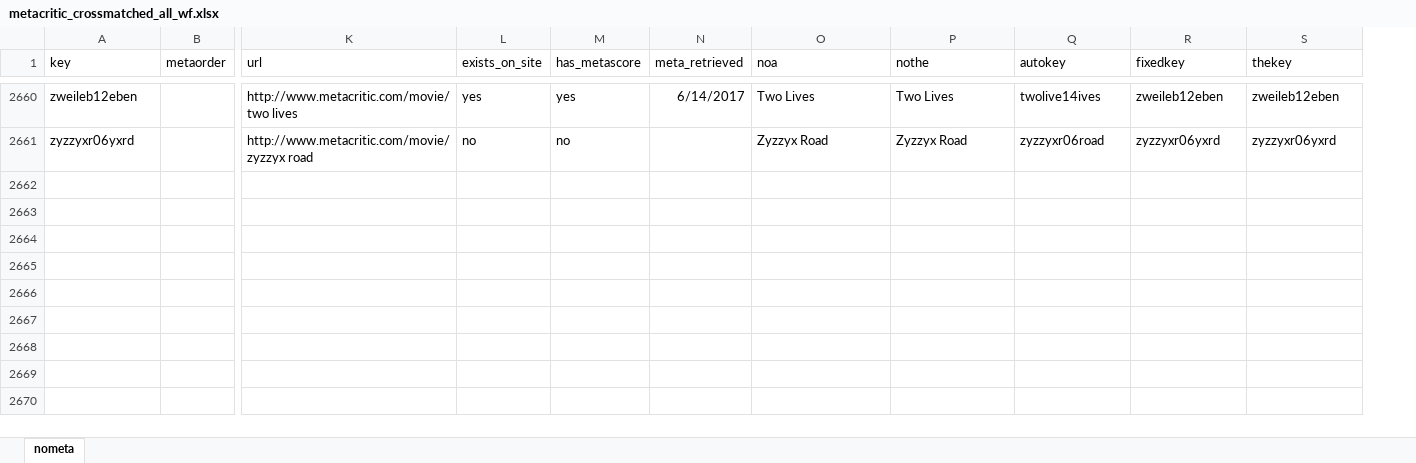
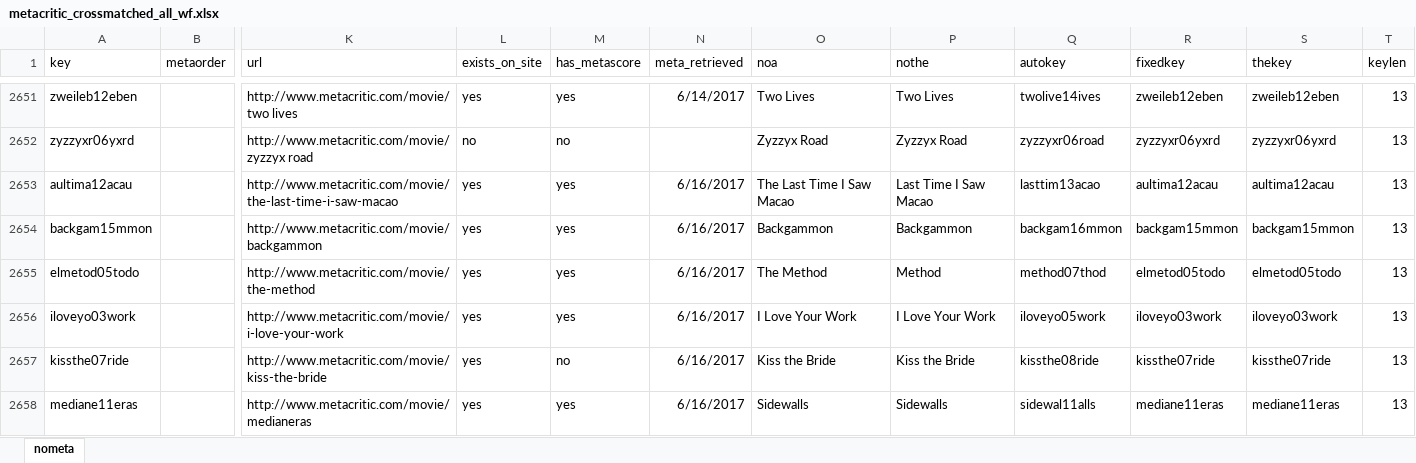
Before and after one commit to raddick/movies, an Excel workbook: data_2017_5_9/metacritic/metacritic_crossmatched_all_wf.xlsx, sheet nometa, drawn as a sheet; only a part is shown, gaps mark what is left out; values as stored, in another font and other column widths than the file's, no borders; rows hold the shown columns only; the diff covers the shown part only; the diff names each change by its address in the sheet, - before the commit and + after, or states it on an @@ line.

Commit message:
Completed another round of cross-matching
Added some more movies from Metacritic. Now will consolidate Bechdel test scores.

```diff
--- a/data_2017_5_9/metacritic/metacritic_crossmatched_all_wf.xlsx (sheet nometa)
+++ b/data_2017_5_9/metacritic/metacritic_crossmatched_all_wf.xlsx (sheet nometa)
+column T (keylen), rows 2651-2652: 13 | 13
+row 2653: aultima12acau |  | http://www.metacritic.com/movie/the-last-time-i-saw-macao | yes | yes | 6/16/2017 | The Last Time I Saw Macao | Last Time I Saw Macao | lasttim13acao | aultima12acau | aultima12acau | 13
+row 2654: backgam15mmon |  | http://www.metacritic.com/movie/backgammon | yes | yes | 6/16/2017 | Backgammon | Backgammon | backgam16mmon | backgam15mmon | backgam15mmon | 13
+row 2655: elmetod05todo |  | http://www.metacritic.com/movie/the-method | yes | yes | 6/16/2017 | The Method | Method | method07thod | elmetod05todo | elmetod05todo | 13
+row 2656: iloveyo03work |  | http://www.metacritic.com/movie/i-love-your-work | yes | yes | 6/16/2017 | I Love Your Work | I Love Your Work | iloveyo05work | iloveyo03work | iloveyo03work | 13
+row 2657: kissthe07ride |  | http://www.metacritic.com/movie/kiss-the-bride | yes | no | 6/16/2017 | Kiss the Bride | Kiss the Bride | kissthe08ride | kissthe07ride | kissthe07ride | 13
+row 2658: mediane11eras |  | http://www.metacritic.com/movie/medianeras | yes | yes | 6/16/2017 | Sidewalls | Sidewalls | sidewal11alls | mediane11eras | mediane11eras | 13
```
Also changed, not shown: 5 added rows, 9 removed rows and 47 moved rows elsewhere in this sheet, formulas that keep their value, data_2017_5_9/compare/nobom.xlsx, data_2017_5_9/compare/noimdb.xlsx, 22 other files.
